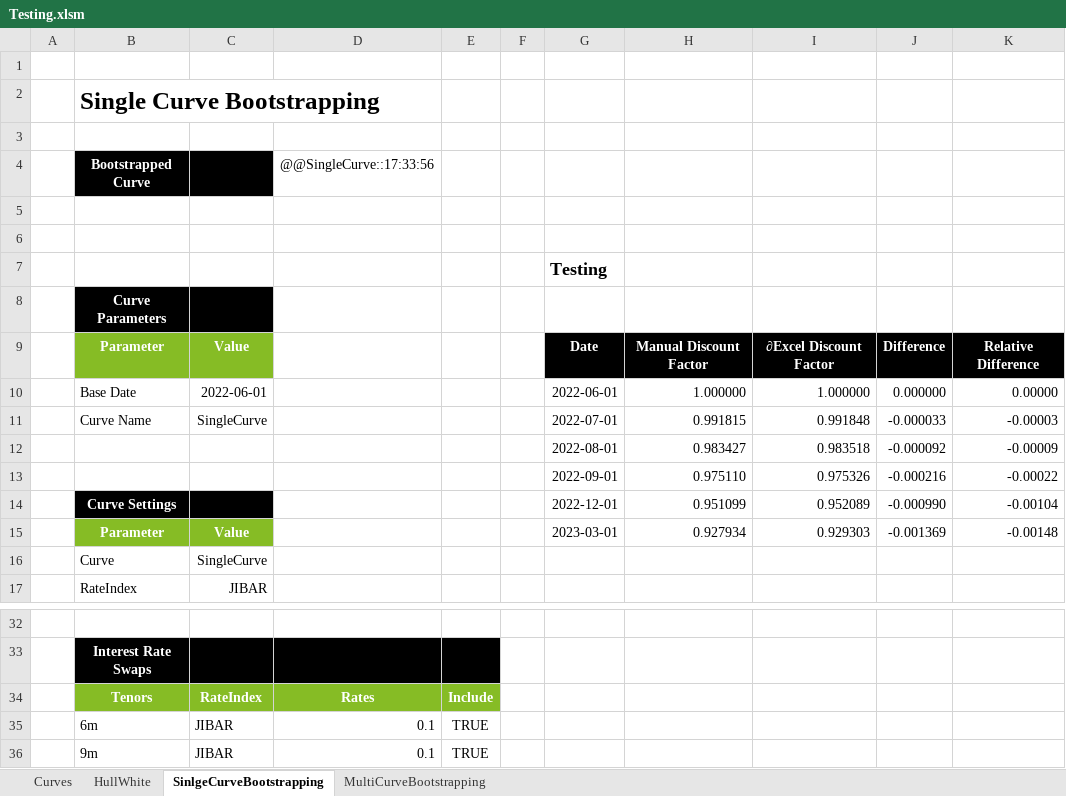
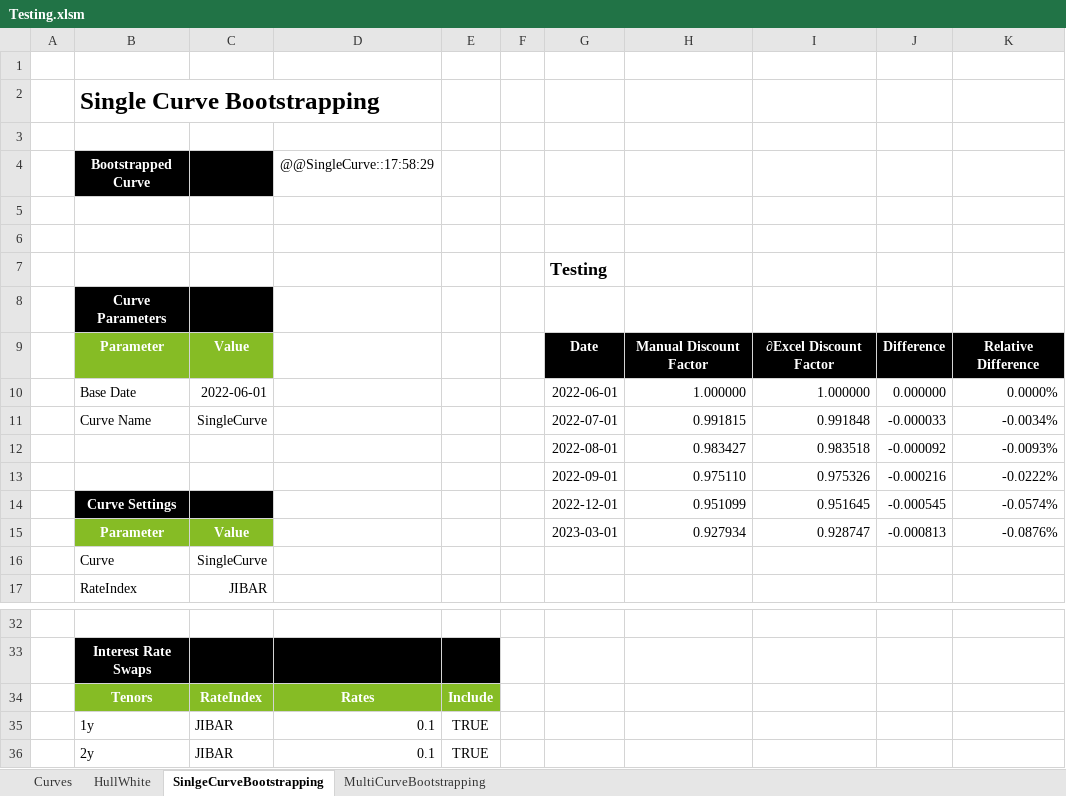
Before and after one commit to StormCollins/dExcel, an Excel workbook: dExcel/resources/workbooks/Testing.xlsm, sheet SinlgeCurveBootstrapping, drawn as a sheet; only a part is shown, gaps mark what is left out; values as stored, in another font and other column widths than the file's, no borders; the diff names each change by its address in the sheet, - before the commit and + after, or states it on an @@ line.

Commit message:
Updated Excel template with 'Include' columns in instrument tables.

```diff
--- a/dExcel/resources/workbooks/Testing.xlsm (sheet SinlgeCurveBootstrapping)
+++ b/dExcel/resources/workbooks/Testing.xlsm (sheet SinlgeCurveBootstrapping)
-D4: @@SingleCurve::17:33:56
+D4: @@SingleCurve::17:58:29
-K10: 0.00000
+K10: 0.0000%
-K11: -0.00003
+K11: -0.0034%
-K12: -0.00009
+K12: -0.0093%
-K13: -0.00022
+K13: -0.0222%
-I14: 0.952089
+I14: 0.951645
-J14: -0.000990
+J14: -0.000545
-K14: -0.00104
+K14: -0.0574%
-I15: 0.929303
+I15: 0.928747
-J15: -0.001369
+J15: -0.000813
-K15: -0.00148
+K15: -0.0876%
-B35: 6m
+B35: 1y
-B36: 9m
+B36: 2y
```
Also changed, not shown: 1 other file.
